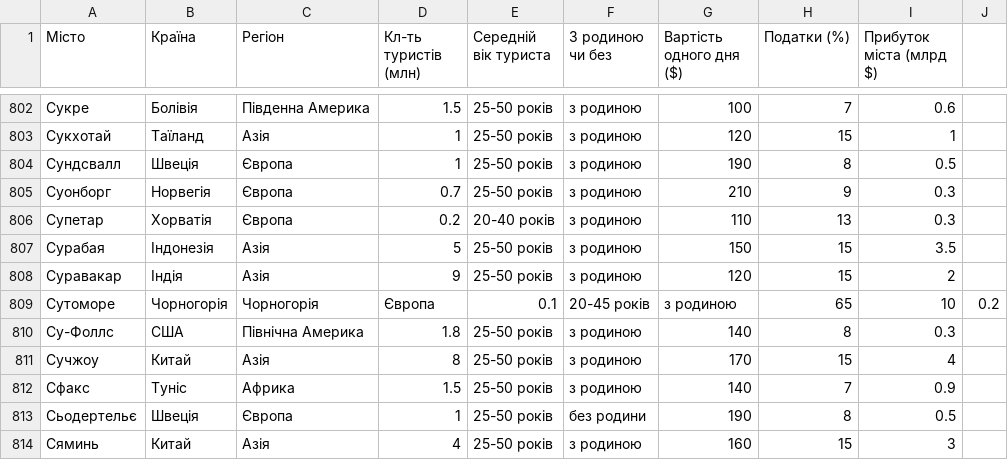
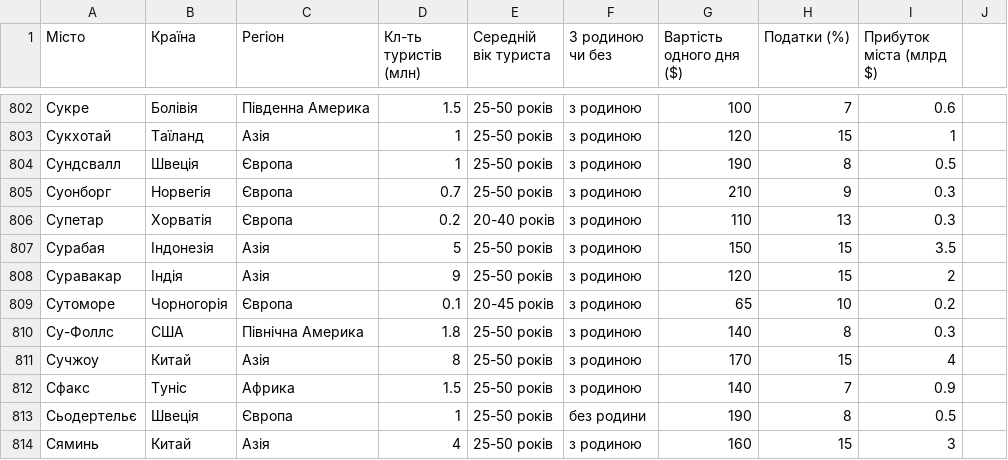
Before and after one commit to Polina0007/st, a CSV file: статистика2.csv, drawn as a sheet; only a part is shown, gaps mark what is left out.

Commit message:
Update статистика2.csv

```diff
--- a/статистика2.csv
+++ b/статистика2.csv
@@ -808,3 +808,3 @@
 Суравакар, Індія, Азія, 9, 25-50 років, з родиною, 120, 15, 2
-Сутоморе, Чорногорія, Чорногорія, Європа, 0.1, 20-45 років, з родиною, 65, 10, 0.2
+Сутоморе, Чорногорія, Європа, 0.1, 20-45 років, з родиною, 65, 10, 0.2
 Су-Фоллс, США, Північна Америка, 1.8, 25-50 років,з родиною, 140, 8, 0.3
```
